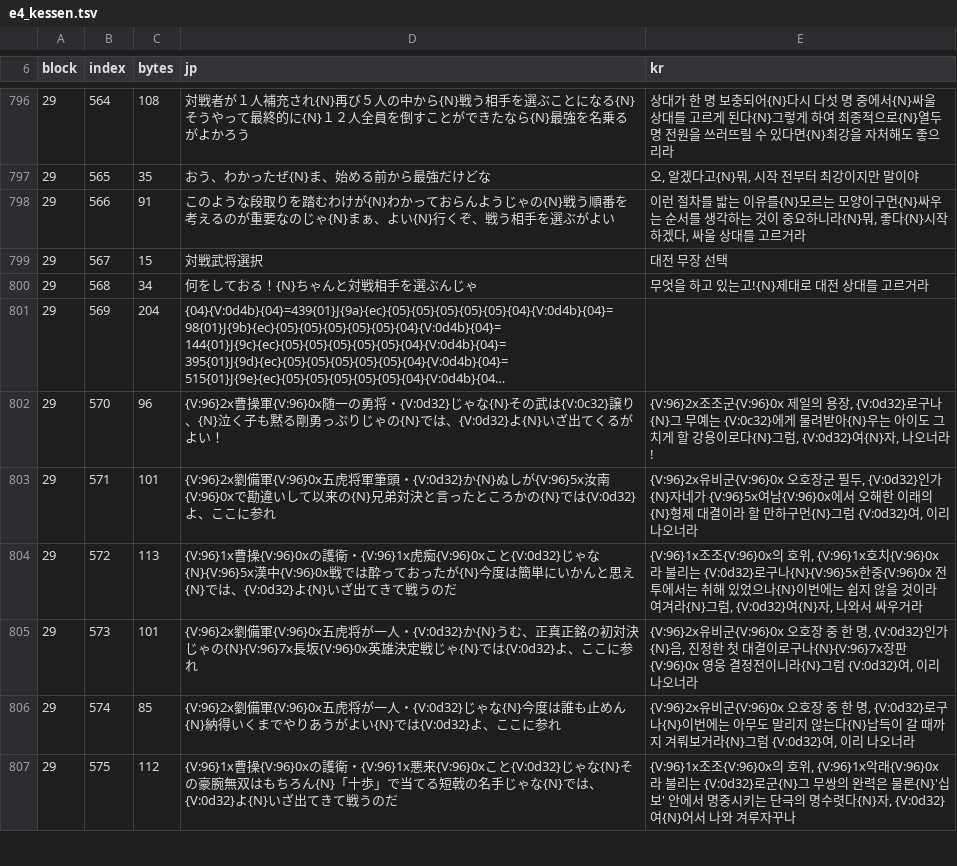
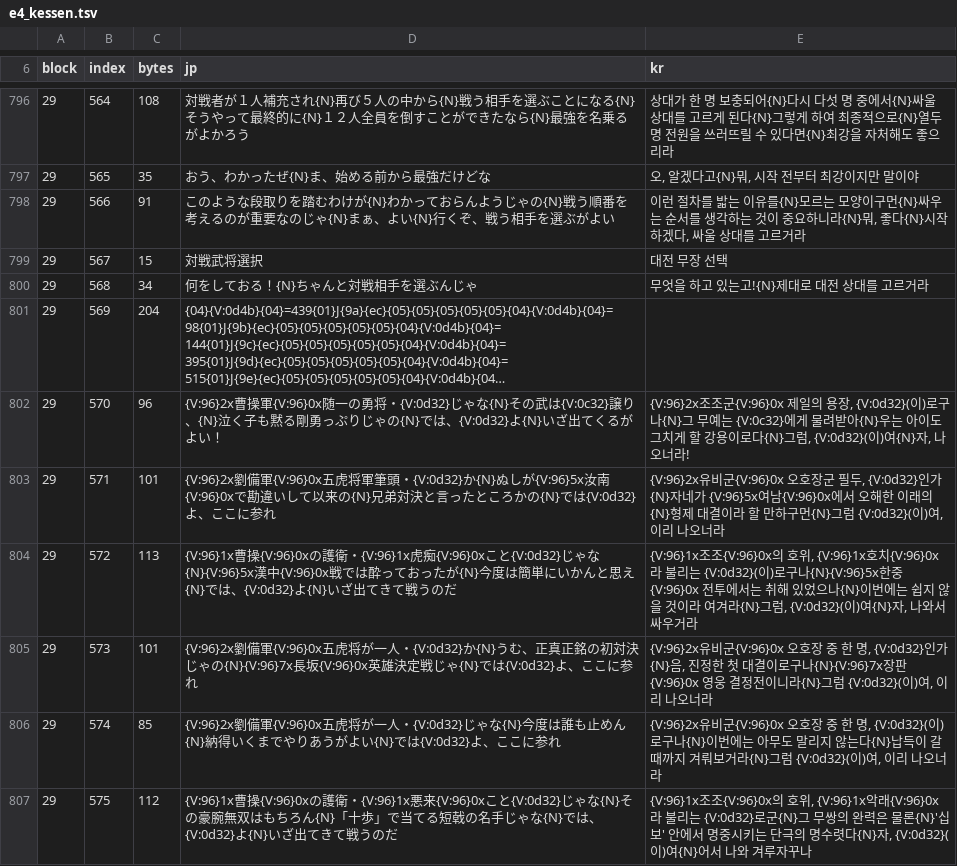
Before and after one commit to hospi0/san11-kr-patch, a TSV file: work/e4_kessen.tsv, drawn as a sheet; only a part is shown, gaps mark what is left out; long unchanged cells end in …; the diff covers the shown part only; the diff names each change by its address in the sheet, - before the commit and + after, or states it on an @@ line.

```diff
--- a/work/e4_kessen.tsv
+++ b/work/e4_kessen.tsv
-E802 (kr): …용장, {V:0d32}로구나{N}그 무예는 {V:0c32}에게 물려받아{N}우는 아이도 그치게 할 강용이로다{N}그럼, {V:0d32}여{N}자,…
+E802 (kr): …용장, {V:0d32}(이)로구나{N}그 무예는 {V:0c32}에게 물려받아{N}우는 아이도 그치게 할 강용이로다{N}그럼, {V:0d32}(이)여{N}자,…
-E803 (kr): …{N}그럼 {V:0d32}여, 이리…
+E803 (kr): …{N}그럼 {V:0d32}(이)여, 이리…
-E804 (kr): …불리는 {V:0d32}로구나{N}{V:96}5x한중{V:96}0x 전투에서는 취해 있었으나{N}이번에는 쉽지 않을 것이라 여겨라{N}그럼, {V:0d32}여{N}자,…
+E804 (kr): …불리는 {V:0d32}(이)로구나{N}{V:96}5x한중{V:96}0x 전투에서는 취해 있었으나{N}이번에는 쉽지 않을 것이라 여겨라{N}그럼, {V:0d32}(이)여{N}자,…
-E805 (kr): …{N}그럼 {V:0d32}여, 이리…
+E805 (kr): …{N}그럼 {V:0d32}(이)여, 이리…
-E806 (kr): …한 명, {V:0d32}로구나{N}이번에는 아무도 말리지 않는다{N}납득이 갈 때까지 겨뤄보거라{N}그럼 {V:0d32}여, 이리…
+E806 (kr): …한 명, {V:0d32}(이)로구나{N}이번에는 아무도 말리지 않는다{N}납득이 갈 때까지 겨뤄보거라{N}그럼 {V:0d32}(이)여, 이리…
-E807 (kr): …다{N}자, {V:0d32}여{N}어서…
+E807 (kr): …다{N}자, {V:0d32}(이)여{N}어서…
```
Also changed, not shown: 34 edited cells elsewhere in this file, work/e4_tutorial.tsv, 1 other file.
